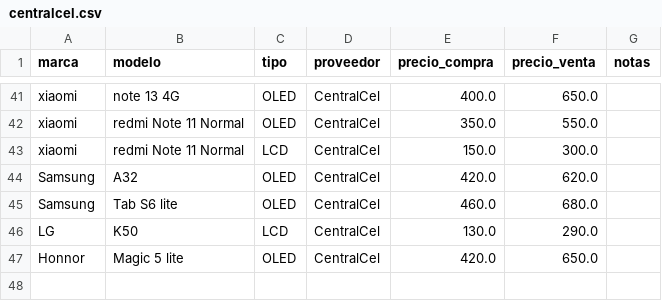
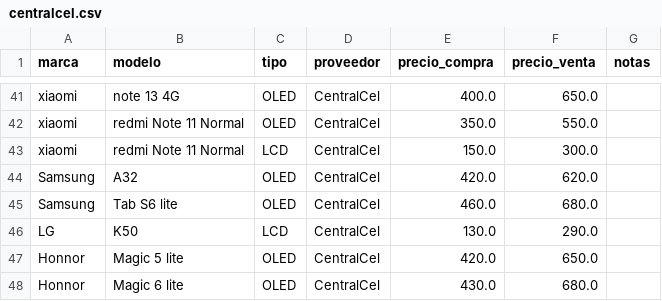
Before and after one commit to scz-red/lupo.lat, a CSV file: precios/data/centralcel.csv, drawn as a sheet; only a part is shown, gaps mark what is left out; the diff names each change by its address in the sheet, - before the commit and + after, or states it on an @@ line.

Commit message:
Update centralcel.csv

```diff
--- a/precios/data/centralcel.csv
+++ b/precios/data/centralcel.csv
+row 48: Honnor | Magic 6 lite | OLED | CentralCel | 430.0 | 680.0
```
